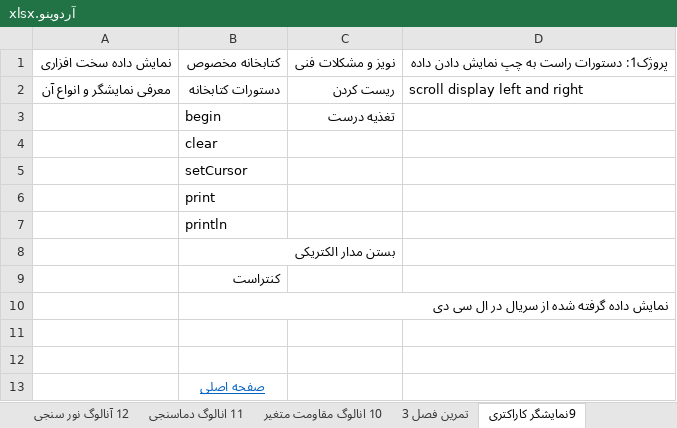
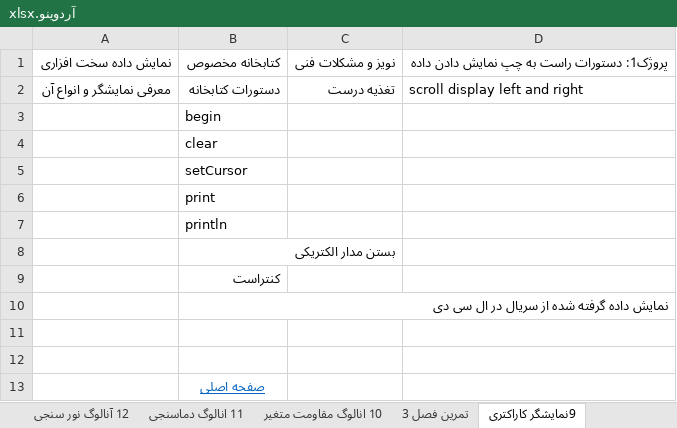
Before and after one commit to malekzahedi/arduinotadris, an Excel workbook: چارت آموزشی/آردوینو.xlsx, sheet 9نمایشگر کاراکتری, drawn as a sheet; values as stored, in another font and other column widths than the file's, no borders; the diff names each change by its address in the sheet, - before the commit and + after, or states it on an @@ line.

```diff
--- a/چارت آموزشی/آردوینو.xlsx (sheet 9نمایشگر کاراکتری)
+++ b/چارت آموزشی/آردوینو.xlsx (sheet 9نمایشگر کاراکتری)
-C2: ریست کردن
+C2: تغذیه درست
-C3: تغذیه درست
+C3: (empty)
```
Also changed, not shown: 5 other files.
